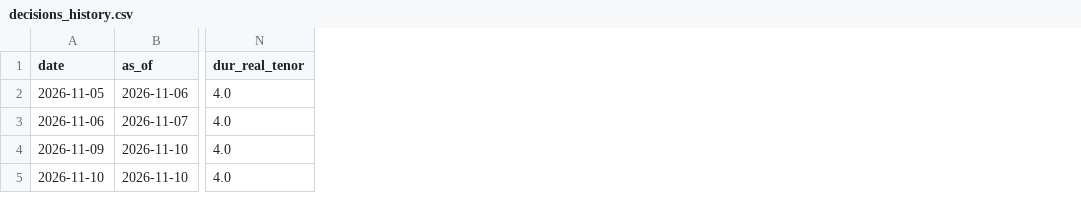
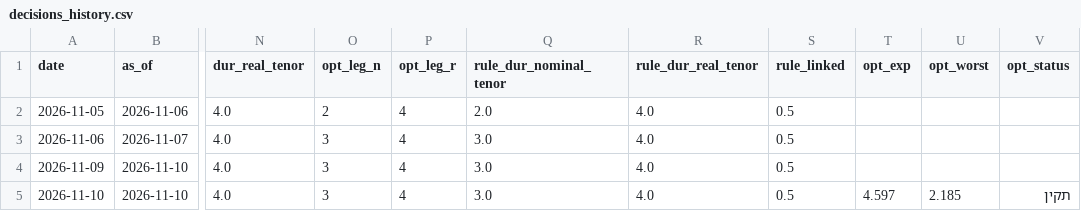
Before and after one commit to yovav81/corp-market-data, a CSV file: data/gov/decisions_history.csv, drawn as a sheet; only a part is shown, gaps mark what is left out; the diff names each change by its address in the sheet, - before the commit and + after, or states it on an @@ line.

```diff
--- a/data/gov/decisions_history.csv
+++ b/data/gov/decisions_history.csv
+column O (opt_leg_n), rows 2-5: 2 | 3 | 3 | 3
+column P (opt_leg_r), rows 2-5: all 4
+column Q (rule_dur_nominal_tenor), rows 2-5: 2.0 | 3.0 | 3.0 | 3.0
+column R (rule_dur_real_tenor), rows 2-5: all 4.0
+column S (rule_linked), rows 2-5: all 0.5
+column T (opt_exp), row 5: 4.597
+column U (opt_worst), row 5: 2.185
+column V (opt_status), row 5: תקין
```
Also changed, not shown: data/gov/decisions_latest.csv, data/gov/signals_latest.csv, 4 other files.
